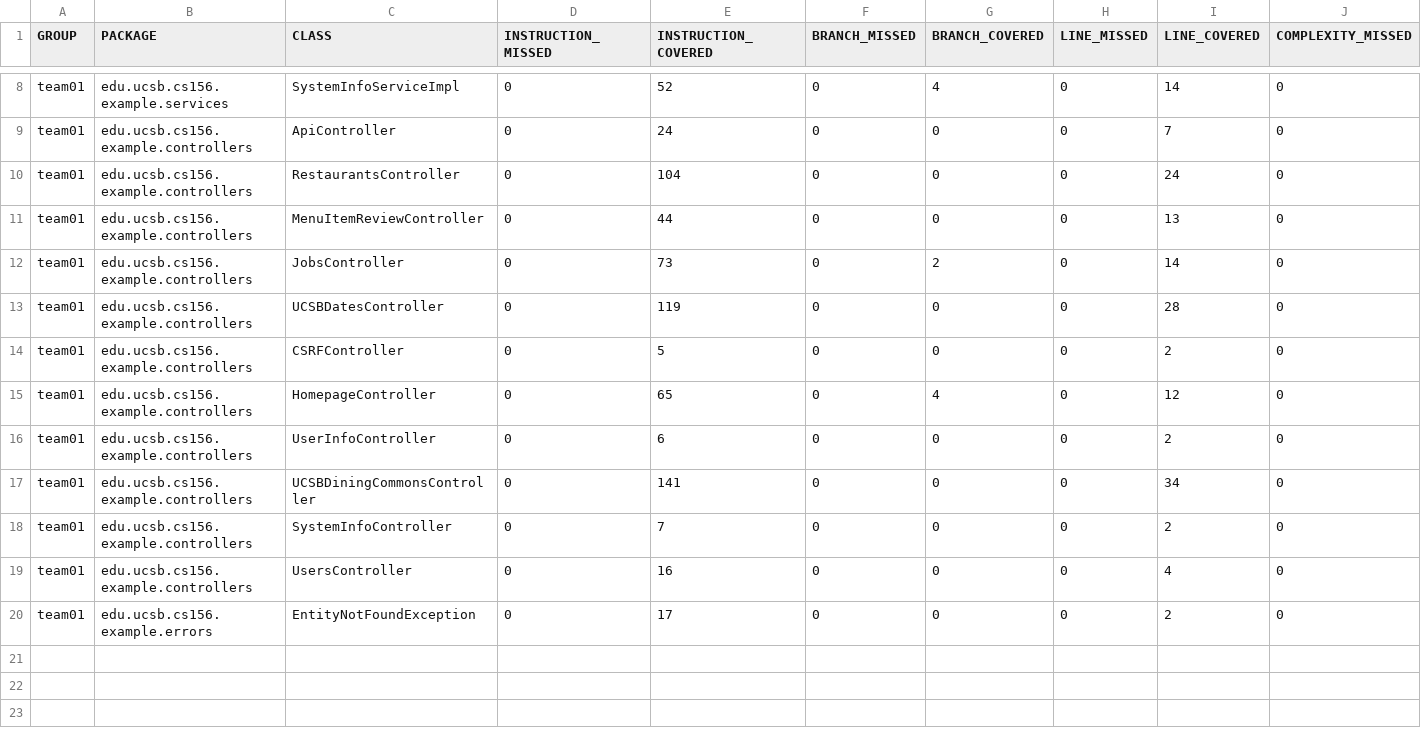
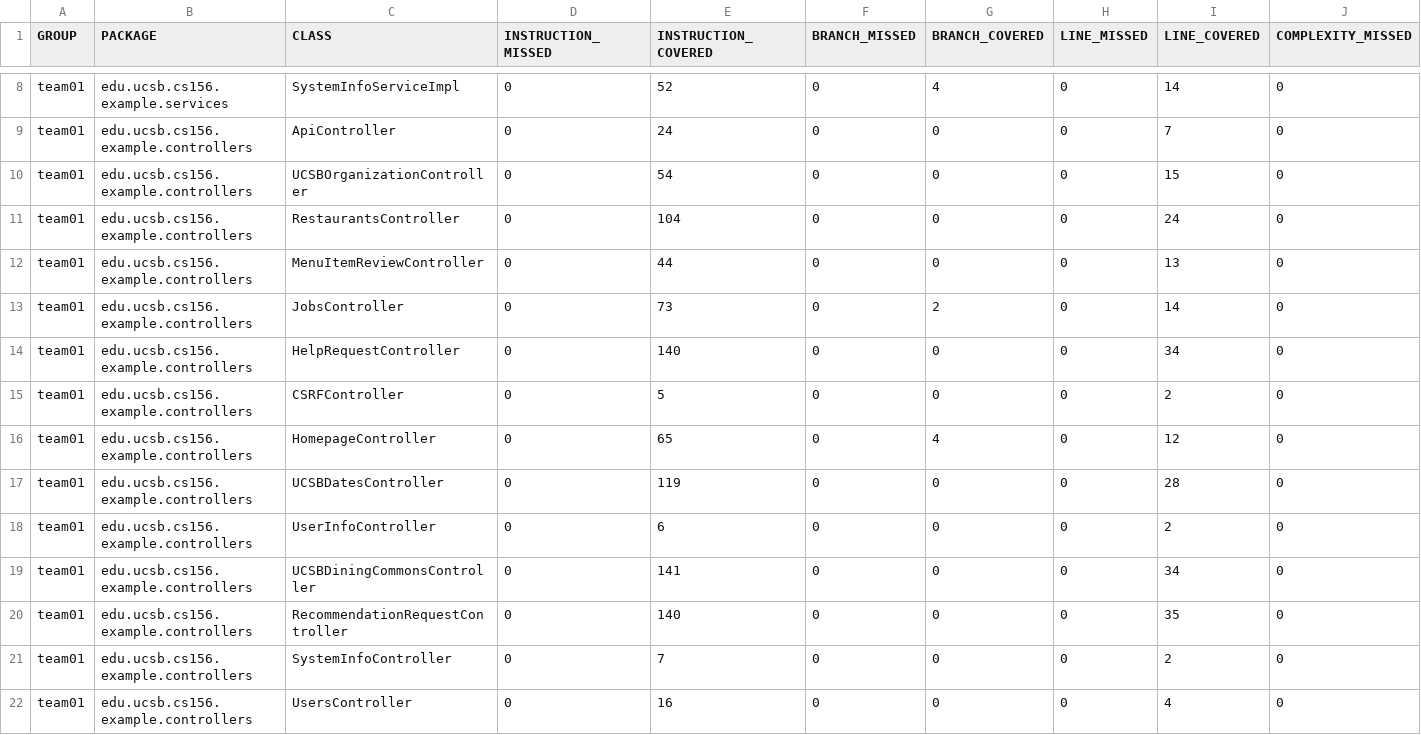
Before and after one commit to ucsb-cs156-f26/team01-f26-11, a CSV file: prs/68/jacoco/jacoco.csv, drawn as a sheet; only a part is shown, gaps mark what is left out; the shorter side is filled out with more unchanged rows; addresses are those after the commit; rows hold the shown columns only; the diff names each change by its address in the sheet, - before the commit and + after, or states it on an @@ line.

Commit message:
Deploying to gh-pages from @ ucsb-cs156-f26/team01-f26-11@25a0b0777cbf4af99889caa529fc9a775887dd36 🚀

```diff
--- a/prs/68/jacoco/jacoco.csv
+++ b/prs/68/jacoco/jacoco.csv
+row 10: team01 | edu.ucsb.cs156.example.controllers | UCSBOrganizationController | 0 | 54 | 0 | 0 | 0 | 15 | 0
-C14 (CLASS): UCSBDatesController
+C14 (CLASS): HelpRequestController
-E14 (INSTRUCTION_COVERED): 119
+E14 (INSTRUCTION_COVERED): 140
-I14 (LINE_COVERED): 28
+I14 (LINE_COVERED): 34
+row 17: team01 | edu.ucsb.cs156.example.controllers | UCSBDatesController | 0 | 119 | 0 | 0 | 0 | 28 | 0
+row 20: team01 | edu.ucsb.cs156.example.controllers | RecommendationRequestController | 0 | 140 | 0 | 0 | 0 | 35 | 0
```
Also changed, not shown: 11 other files.
